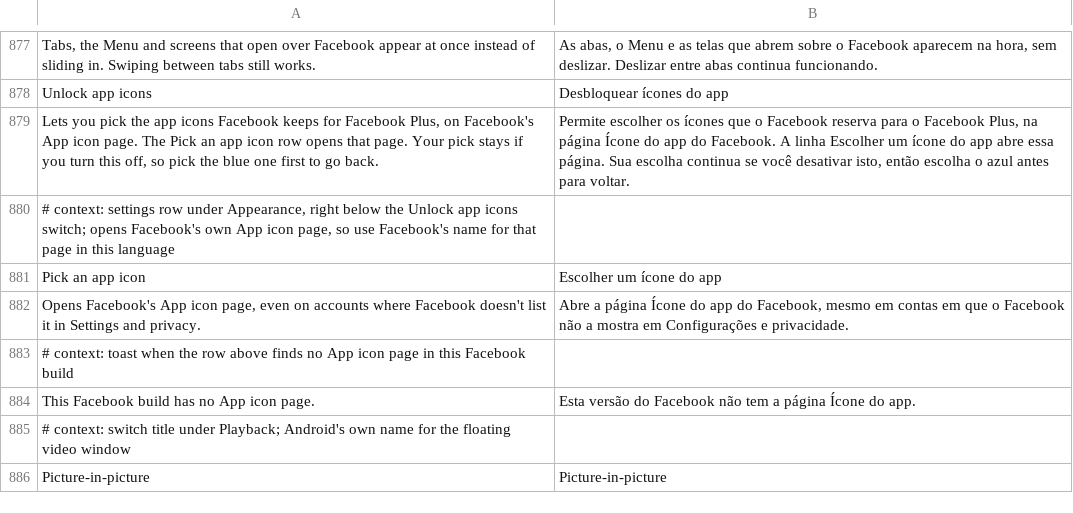
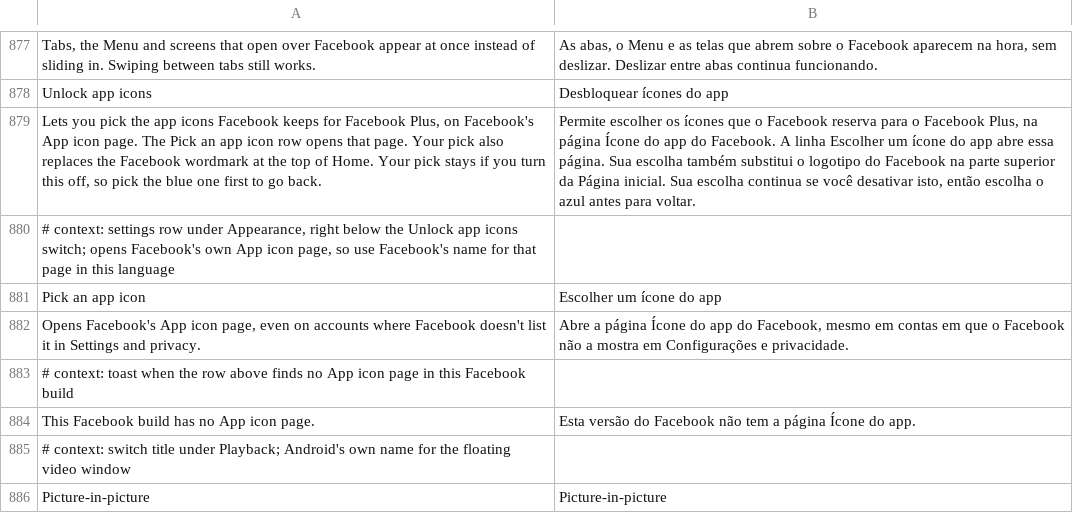
Before and after one commit to JhouHank/HushFacebook, a TSV file: extensions/shared/library/src/main/l10n/pt-rBR.tsv, drawn as a sheet; only a part is shown, gaps mark what is left out; the diff names each change by its address in the sheet, - before the commit and + after, or states it on an @@ line.

```diff
--- a/extensions/shared/library/src/main/l10n/pt-rBR.tsv
+++ b/extensions/shared/library/src/main/l10n/pt-rBR.tsv
-A879: …Your pick stays if…
+A879: …Your pick also replaces the Facebook wordmark at the top of Home. Your pick stays if…
-B879: …Sua escolha continua se…
+B879: …Sua escolha também substitui o logotipo do Facebook na parte superior da Página inicial. Sua escolha continua se…
```
Also changed, not shown: extensions/shared/library/src/main/l10n/de.tsv, extensions/shared/library/src/main/l10n/es.tsv, 15 other files.
